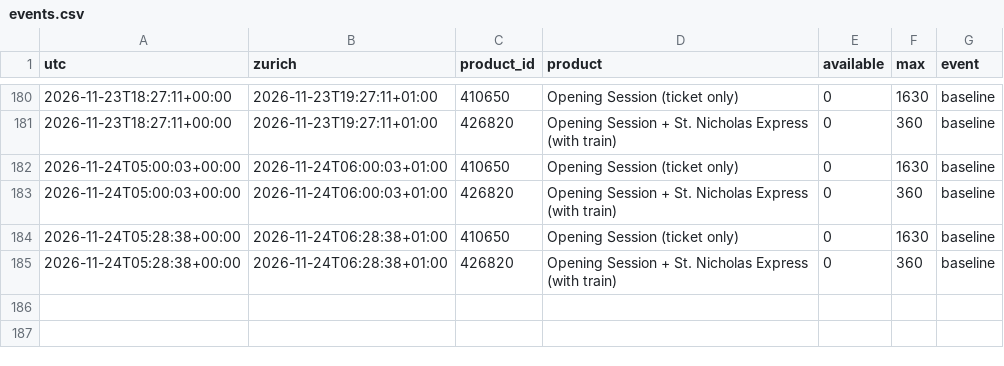
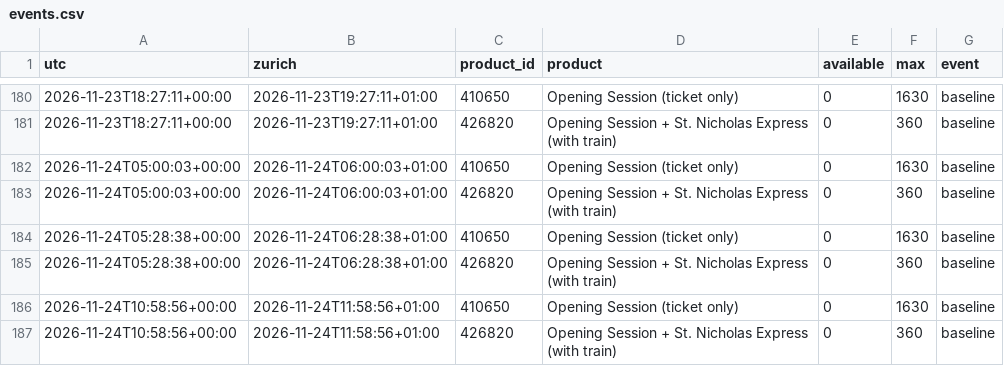
Before and after one commit to RichardZhu52/verbier-ticket-alert, a CSV file: data/events.csv, drawn as a sheet; only a part is shown, gaps mark what is left out.

```diff
--- a/data/events.csv
+++ b/data/events.csv
@@ -185 +185,3 @@ utc,zurich,product_id,product,available,max,event
 2026-11-24T05:28:38+00:00,2026-11-24T06:28:38+01:00,426820,Opening Session + St. Nicholas Express (with train),0,360,baseline
+2026-11-24T10:58:56+00:00,2026-11-24T11:58:56+01:00,410650,Opening Session (ticket only),0,1630,baseline
+2026-11-24T10:58:56+00:00,2026-11-24T11:58:56+01:00,426820,Opening Session + St. Nicholas Express (with train),0,360,baseline
```
